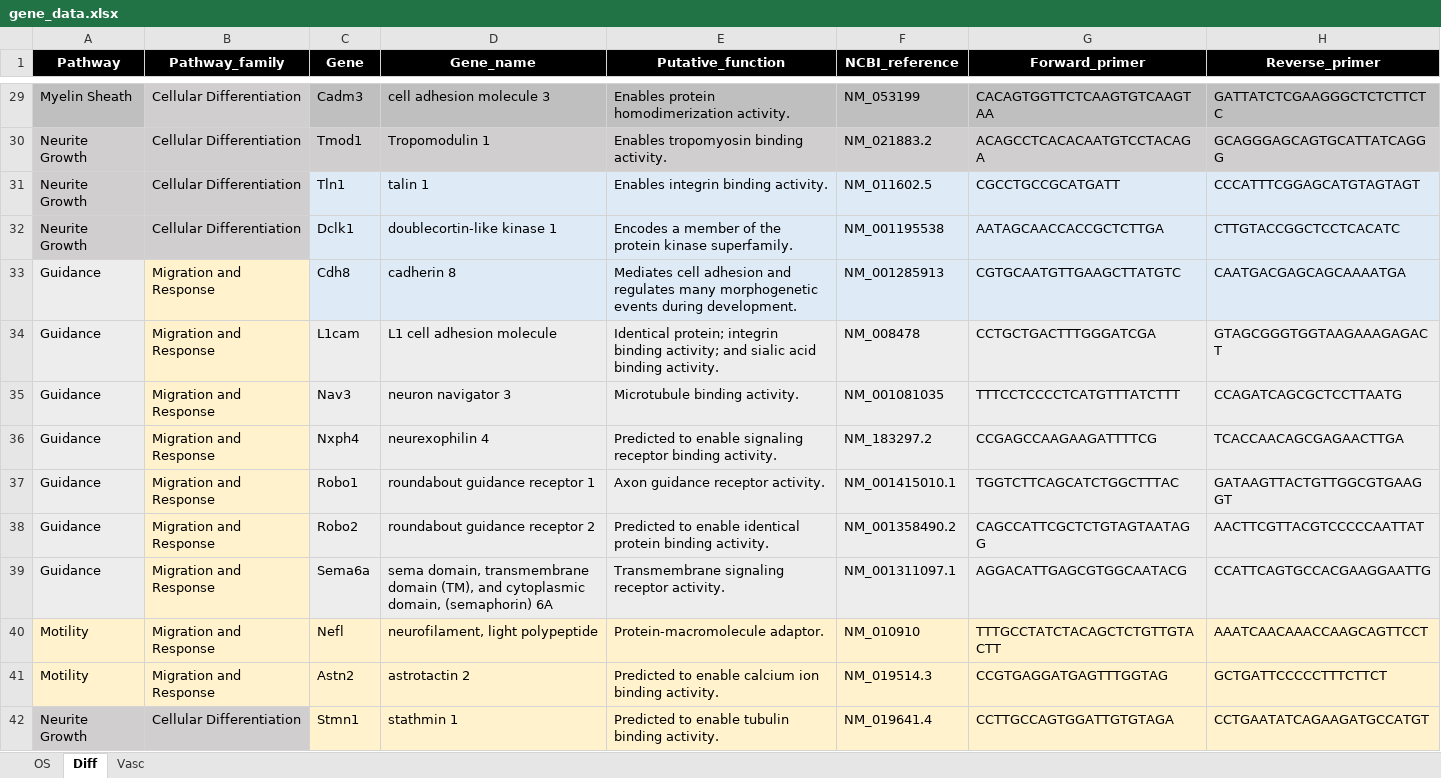
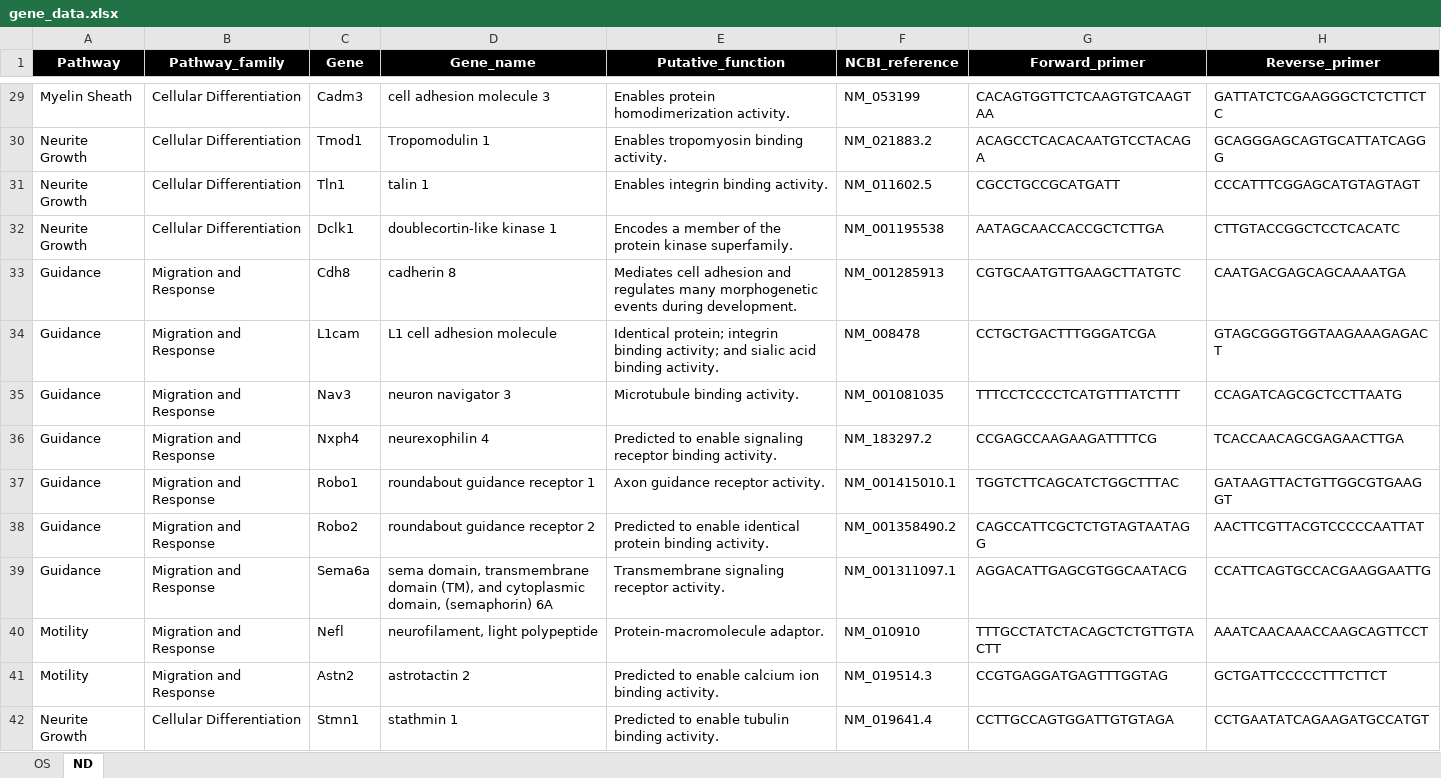
Before and after one commit to ma-riviere/DE-AoP-23, an Excel workbook: data/gene_data.xlsx, sheet ND, drawn as a sheet; only a part is shown, gaps mark what is left out; values as stored, in another font and other column widths than the file's, no borders; the diff covers the shown part only; the diff names each change by its address in the sheet, - before the commit and + after, or states it on an @@ line.

```diff
--- a/data/gene_data.xlsx (sheet ND)
+++ b/data/gene_data.xlsx (sheet ND)
-sheet tab: Diff
+sheet tab: ND
-sheet tab: Vasc
-A29 fill: #BFBFBF
+A29 fill: none
-B29 fill: #D0CECE
+B29 fill: none
-C29:H29 fill: #BFBFBF
+C29:H29 fill: none
-A30:H30 fill: #D0CECE
+A30:H30 fill: none
-A31:B32 fill: #D0CECE
+A31:B32 fill: none
-C31:H33 fill: #DEEBF7
+C31:H33 fill: none
-A33:A39 fill: #EDEDED
+A33:A39 fill: none
-B33:B39 fill: #FFF2CC
+B33:B39 fill: none
-C34:H39 fill: #EDEDED
+C34:H39 fill: none
-A40:H41 fill: #FFF2CC
+A40:H41 fill: none
-A42:B42 fill: #D0CECE
+A42:B42 fill: none
-C42:H42 fill: #FFF2CC
+C42:H42 fill: none
```
Also changed, not shown: cell formats elsewhere in this sheet, sheet OS, data/IHC/Calb.xlsx, data/IHC/Casp.xlsx, 48 other files.
